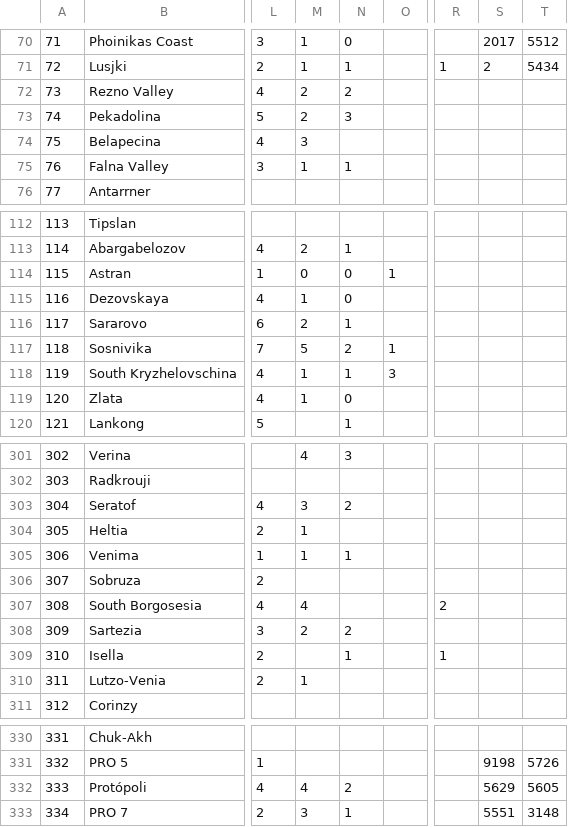
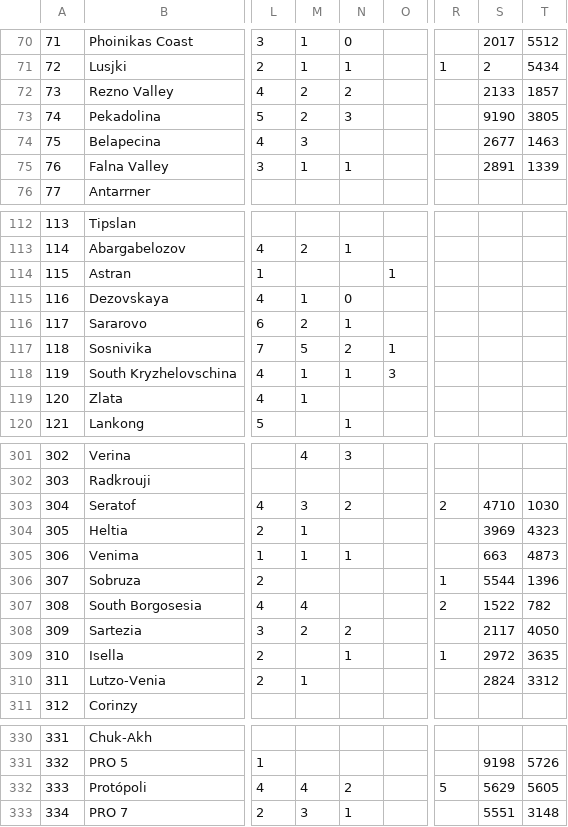
Before and after one commit to Scotty022/Anterra2, a CSV file: Generator_code/States_Raw.csv, drawn as a sheet; only a part is shown, gaps mark what is left out; the diff covers the shown part only; the diff names each change by its address in the sheet, - before the commit and + after, or states it on an @@ line.

```diff
--- a/Generator_code/States_Raw.csv
+++ b/Generator_code/States_Raw.csv
-S72: (empty)
+S72: 2133
-T72: (empty)
+T72: 1857
-S73: (empty)
+S73: 9190
-T73: (empty)
+T73: 3805
-S74: (empty)
+S74: 2677
-T74: (empty)
+T74: 1463
-S75: (empty)
+S75: 2891
-T75: (empty)
+T75: 1339
-M114: 0
+M114: (empty)
-N114: 0
+N114: (empty)
-N119: 0
+N119: (empty)
-R303: (empty)
+R303: 2
-S303: (empty)
+S303: 4710
-T303: (empty)
+T303: 1030
-S304: (empty)
+S304: 3969
-T304: (empty)
+T304: 4323
-S305: (empty)
+S305: 663
-T305: (empty)
+T305: 4873
-R306: (empty)
+R306: 1
-S306: (empty)
+S306: 5544
-T306: (empty)
+T306: 1396
-S307: (empty)
+S307: 1522
-T307: (empty)
+T307: 782
-S308: (empty)
+S308: 2117
-T308: (empty)
+T308: 4050
-S309: (empty)
+S309: 2972
-T309: (empty)
+T309: 3635
-S310: (empty)
+S310: 2824
-T310: (empty)
+T310: 3312
-R332: (empty)
+R332: 5
```
Also changed, not shown: 15 edited cells elsewhere in this file, map/definition.csv, 10 other files.
